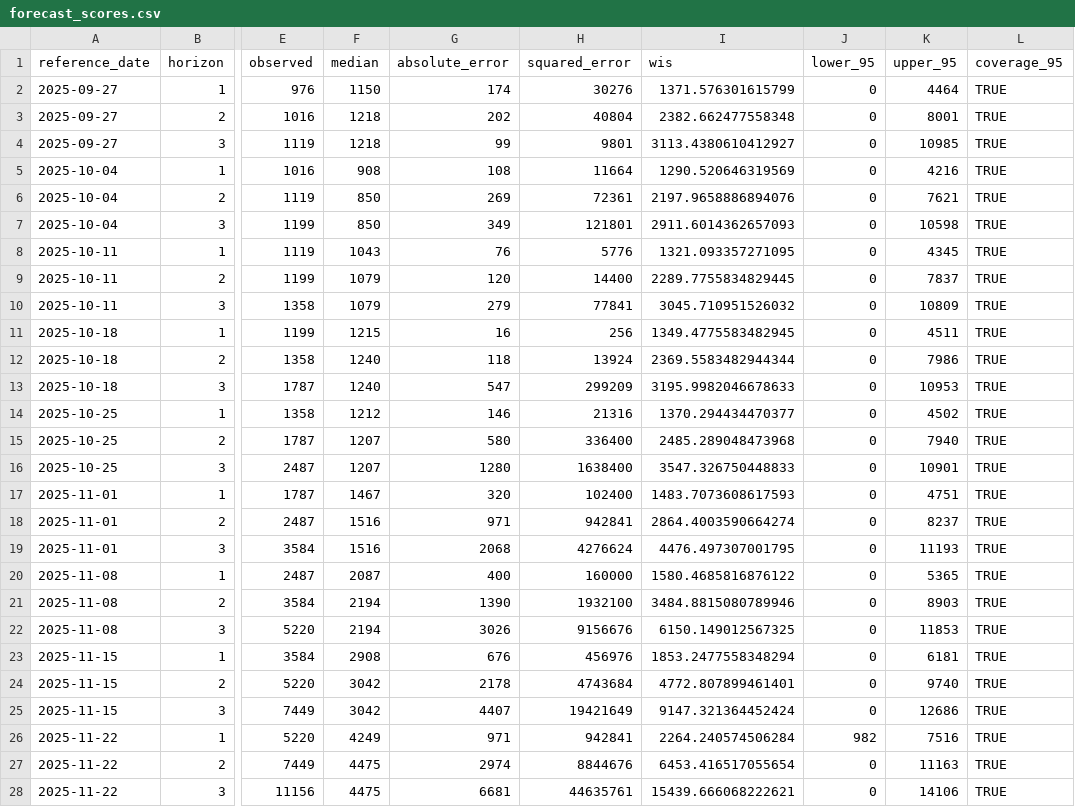
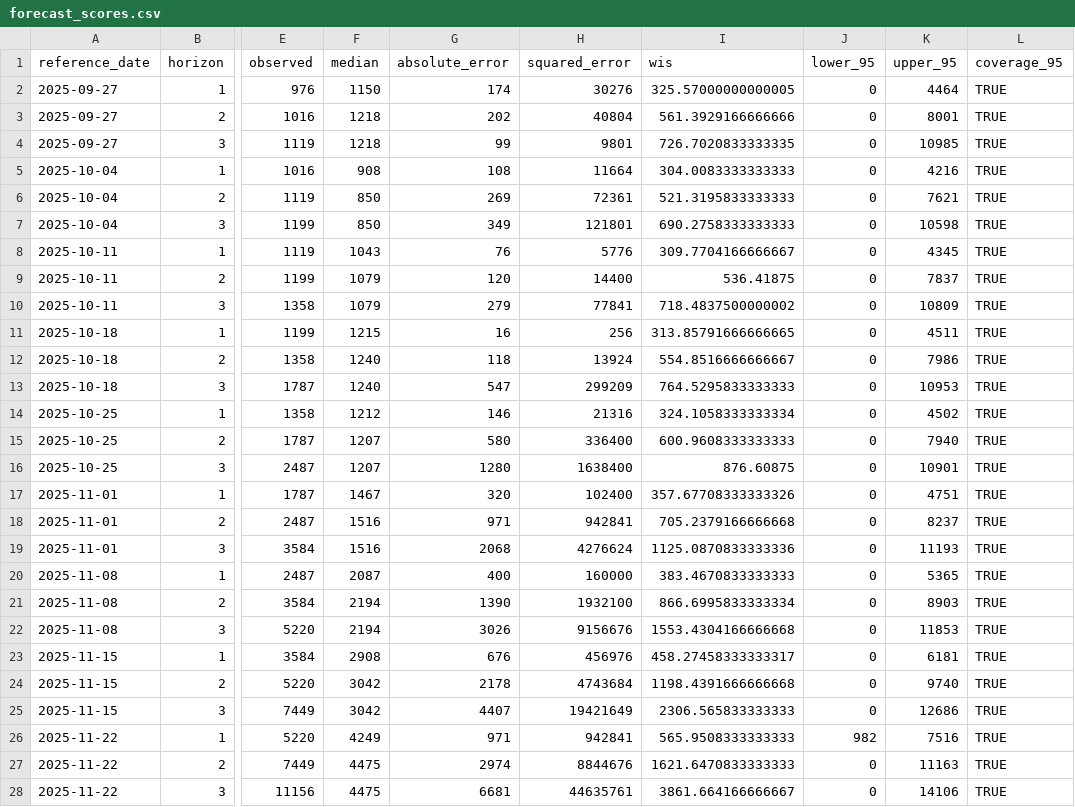
Before and after one commit to carolsmoreira/SISMID-2026-HumanAI, a CSV file: USE-ME/carolmoreira/output/data/04_evaluation/forecast_scores.csv, drawn as a sheet; only a part is shown, gaps mark what is left out; the diff covers the shown part only; the diff names each change by its address in the sheet, - before the commit and + after, or states it on an @@ line.

Commit message:
Use scoringutils for activity 4 evaluation

```diff
--- a/USE-ME/carolmoreira/output/data/04_evaluation/forecast_scores.csv
+++ b/USE-ME/carolmoreira/output/data/04_evaluation/forecast_scores.csv
-I2 (wis): 1371.576301615799
+I2 (wis): 325.57000000000005
-I3 (wis): 2382.662477558348
+I3 (wis): 561.3929166666666
-I4 (wis): 3113.4380610412927
+I4 (wis): 726.7020833333335
-I5 (wis): 1290.520646319569
+I5 (wis): 304.0083333333333
-I6 (wis): 2197.9658886894076
+I6 (wis): 521.3195833333333
-I7 (wis): 2911.6014362657093
+I7 (wis): 690.2758333333333
-I8 (wis): 1321.093357271095
+I8 (wis): 309.7704166666667
-I9 (wis): 2289.7755834829445
+I9 (wis): 536.41875
-I10 (wis): 3045.710951526032
+I10 (wis): 718.4837500000002
-I11 (wis): 1349.4775583482945
+I11 (wis): 313.85791666666665
-I12 (wis): 2369.5583482944344
+I12 (wis): 554.8516666666667
-I13 (wis): 3195.9982046678633
+I13 (wis): 764.5295833333333
-I14 (wis): 1370.294434470377
+I14 (wis): 324.1058333333334
-I15 (wis): 2485.289048473968
+I15 (wis): 600.9608333333333
-I16 (wis): 3547.326750448833
+I16 (wis): 876.60875
-I17 (wis): 1483.7073608617593
+I17 (wis): 357.67708333333326
-I18 (wis): 2864.4003590664274
+I18 (wis): 705.2379166666668
-I19 (wis): 4476.497307001795
+I19 (wis): 1125.0870833333336
-I20 (wis): 1580.4685816876122
+I20 (wis): 383.4670833333333
-I21 (wis): 3484.8815080789946
+I21 (wis): 866.6995833333334
-I22 (wis): 6150.149012567325
+I22 (wis): 1553.4304166666668
-I23 (wis): 1853.2477558348294
+I23 (wis): 458.27458333333317
-I24 (wis): 4772.807899461401
+I24 (wis): 1198.4391666666668
-I25 (wis): 9147.321364452424
+I25 (wis): 2306.565833333333
-I26 (wis): 2264.240574506284
+I26 (wis): 565.9508333333333
-I27 (wis): 6453.416517055654
+I27 (wis): 1621.6470833333333
-I28 (wis): 15439.666068222621
+I28 (wis): 3861.664166666667
```
Also changed, not shown: 75 edited cells elsewhere in this file, USE-ME/carolmoreira/output/data/04_evaluation/evaluation_summary_by_horizon.csv, 3 other files.
